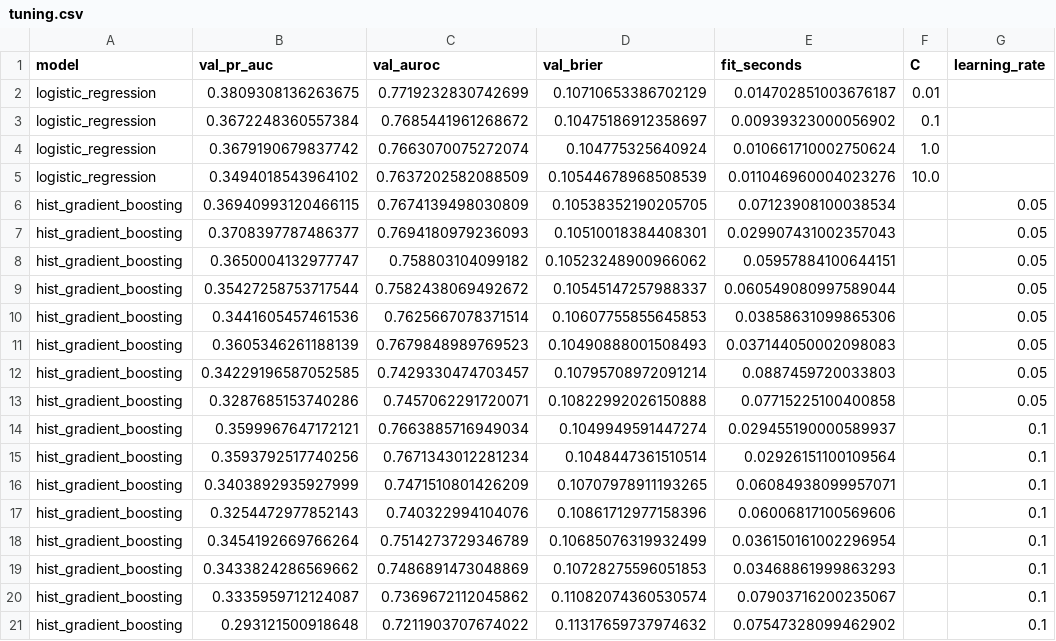
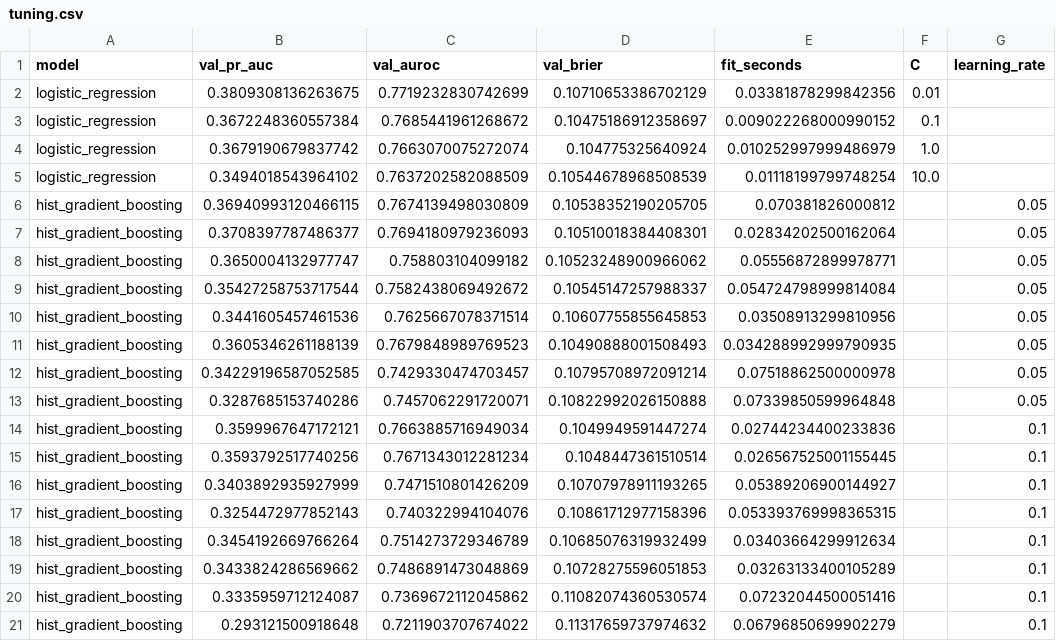
Before and after one commit to RemiJorge/Corvita-Machine-Learning-and-Model-Deployment-Project, a CSV file: reports/tuning.csv, drawn as a sheet; only a part is shown; the diff names each change by its address in the sheet, - before the commit and + after, or states it on an @@ line.

Commit message:
feat: model packaging

```diff
--- a/reports/tuning.csv
+++ b/reports/tuning.csv
-E2 (fit_seconds): 0.014702851003676187
+E2 (fit_seconds): 0.03381878299842356
-E3 (fit_seconds): 0.00939323000056902
+E3 (fit_seconds): 0.009022268000990152
-E4 (fit_seconds): 0.010661710002750624
+E4 (fit_seconds): 0.010252997999486979
-E5 (fit_seconds): 0.011046960004023276
+E5 (fit_seconds): 0.01118199799748254
-E6 (fit_seconds): 0.07123908100038534
+E6 (fit_seconds): 0.070381826000812
-E7 (fit_seconds): 0.029907431002357043
+E7 (fit_seconds): 0.02834202500162064
-E8 (fit_seconds): 0.05957884100644151
+E8 (fit_seconds): 0.05556872899978771
-E9 (fit_seconds): 0.060549080997589044
+E9 (fit_seconds): 0.054724798999814084
-E10 (fit_seconds): 0.03858631099865306
+E10 (fit_seconds): 0.03508913299810956
-E11 (fit_seconds): 0.037144050002098083
+E11 (fit_seconds): 0.034288992999790935
-E12 (fit_seconds): 0.0887459720033803
+E12 (fit_seconds): 0.07518862500000978
-E13 (fit_seconds): 0.07715225100400858
+E13 (fit_seconds): 0.07339850599964848
-E14 (fit_seconds): 0.029455190000589937
+E14 (fit_seconds): 0.02744234400233836
-E15 (fit_seconds): 0.02926151100109564
+E15 (fit_seconds): 0.026567525001155445
-E16 (fit_seconds): 0.06084938099957071
+E16 (fit_seconds): 0.05389206900144927
-E17 (fit_seconds): 0.06006817100569606
+E17 (fit_seconds): 0.053393769998365315
-E18 (fit_seconds): 0.036150161002296954
+E18 (fit_seconds): 0.03403664299912634
-E19 (fit_seconds): 0.03468861999863293
+E19 (fit_seconds): 0.03263133400105289
-E20 (fit_seconds): 0.07903716200235067
+E20 (fit_seconds): 0.07232044500051416
-E21 (fit_seconds): 0.07547328099462902
+E21 (fit_seconds): 0.06796850699902279
```
Also changed, not shown: 14 other files.
